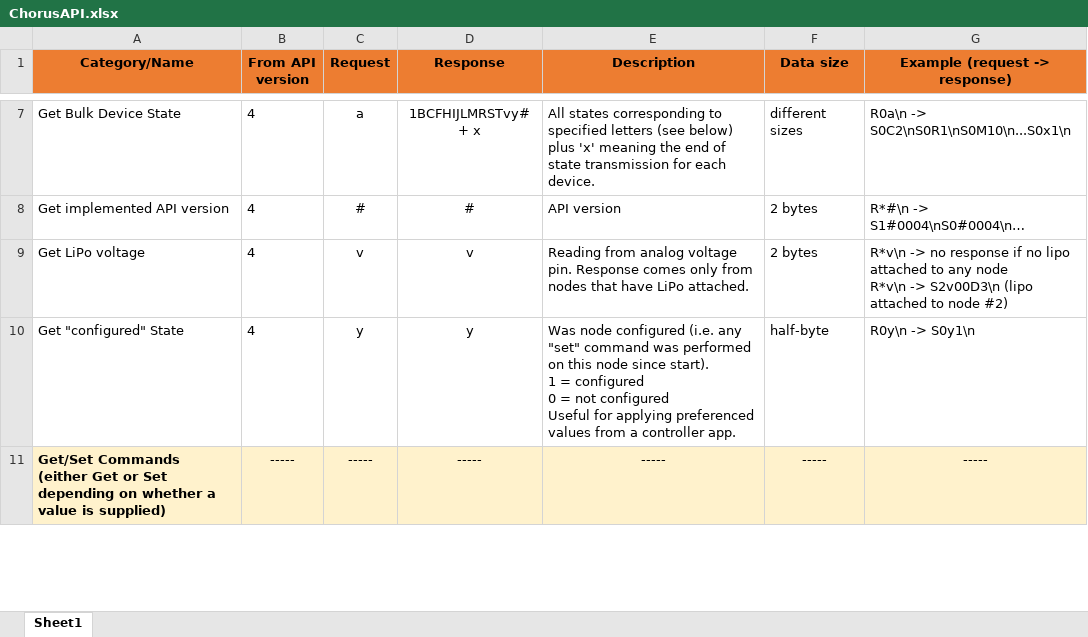
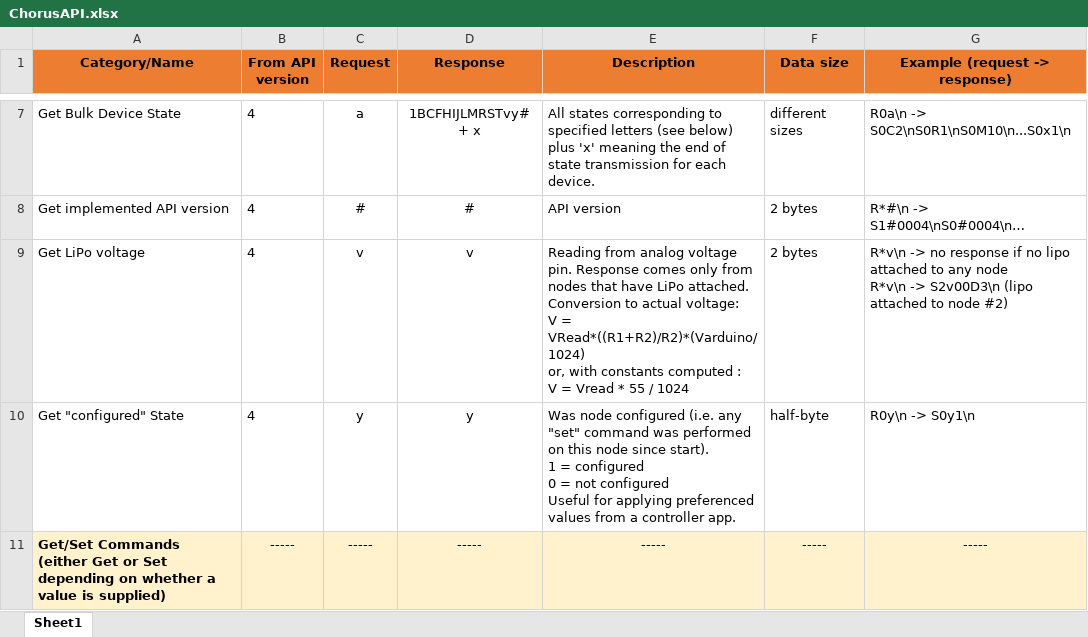
Before and after one commit to voroshkov/Chorus-RF-Laptimer, an Excel workbook: docs/ChorusAPI.xlsx, sheet Sheet1, drawn as a sheet; only a part is shown, gaps mark what is left out; values as stored, in another font and other column widths than the file's, no borders; ↵ is a line break in a cell; the diff names each change by its address in the sheet, - before the commit and + after, or states it on an @@ line.

Commit message:
add voltage conversion formula

```diff
--- a/docs/ChorusAPI.xlsx (sheet Sheet1)
+++ b/docs/ChorusAPI.xlsx (sheet Sheet1)
-E9 (Description): …LiPo attached.
+E9 (Description): …LiPo attached. ↵ Conversion to actual voltage: ↵ V = VRead*((R1+R2)/R2)*(Varduino/1024) ↵ or, with constants computed : ↵ V = Vread * 55 / 1024
```
